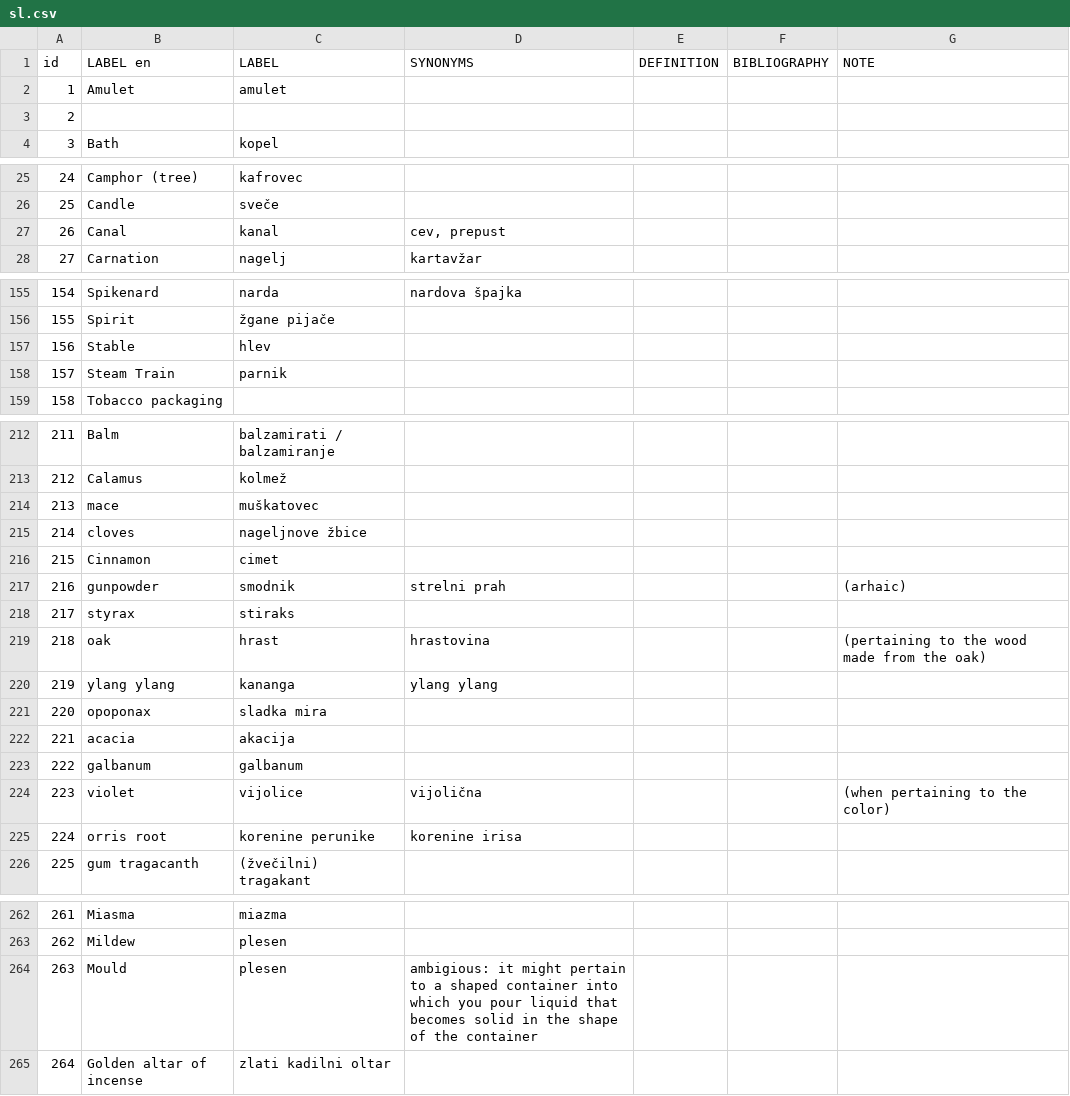
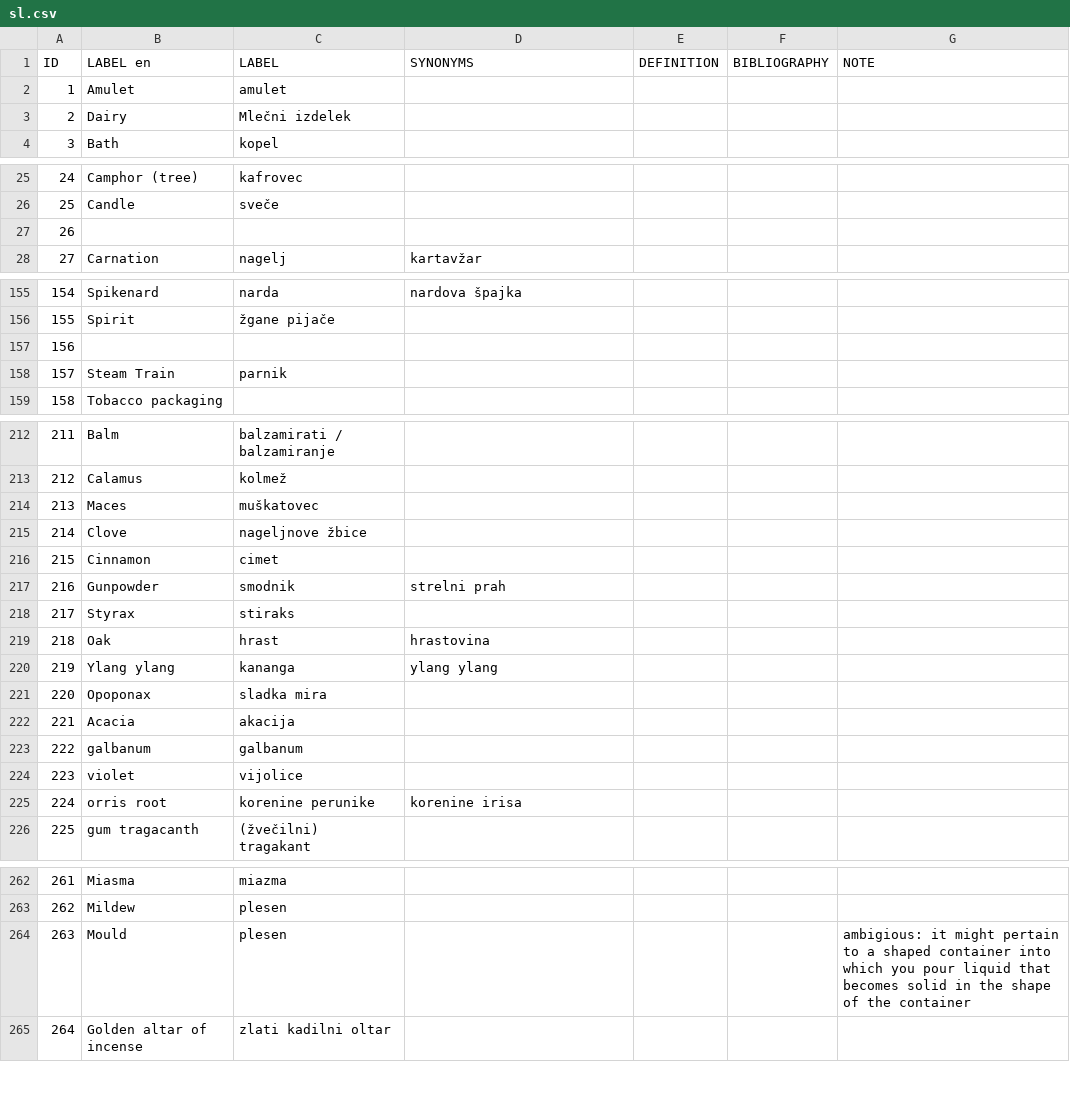
Before and after one commit to Odeuropa/vocabularies, a CSV file: raw/olfactory-objects/sl.csv, drawn as a sheet; only a part is shown, gaps mark what is left out; the diff covers the shown part only.

Commit message:
fix slovenian labels

```diff
--- a/raw/olfactory-objects/sl.csv
+++ b/raw/olfactory-objects/sl.csv
@@ -1,4 +1,4 @@
-id,LABEL en,LABEL,SYNONYMS,DEFINITION,BIBLIOGRAPHY,NOTE
+ID,LABEL en,LABEL,SYNONYMS,DEFINITION,BIBLIOGRAPHY,NOTE
 1,Amulet,amulet,,,,
-2,,,,,,
+2,Dairy,Mlečni izdelek,,,,
 3,Bath,kopel,,,,
@@ -26,3 +26,3 @@ id,LABEL en,LABEL,SYNONYMS,DEFINITION,BIBLIOGRAPHY,NOTE
 25,Candle,sveče,,,,
-26,Canal,kanal,"cev, prepust",,,
+26,,,,,,
 27,Carnation,nagelj,kartavžar,,,
@@ -156,3 +156,3 @@ id,LABEL en,LABEL,SYNONYMS,DEFINITION,BIBLIOGRAPHY,NOTE
 155,Spirit,žgane pijače,,,,
-156,Stable,hlev,,,,
+156,,,,,,
 157,Steam Train,parnik,,,,
@@ -213,13 +213,13 @@ id,LABEL en,LABEL,SYNONYMS,DEFINITION,BIBLIOGRAPHY,NOTE
 212,Calamus,kolmež,,,,
-213,mace,muškatovec,,,,
-214,cloves,nageljnove žbice,,,,
+213,Maces,muškatovec,,,,
+214,Clove,nageljnove žbice,,,,
 215,Cinnamon,cimet,,,,
-216,gunpowder,smodnik,strelni prah,,,(arhaic)
-217,styrax,stiraks ,,,,
-218,oak,hrast,hrastovina ,,,(pertaining to the wood made from the oak)
-219,ylang ylang,kananga,ylang ylang,,,
-220,opoponax,sladka mira,,,,
-221,acacia,akacija,,,,
+216,Gunpowder,smodnik,strelni prah,,,
+217,Styrax,stiraks ,,,,
+218,Oak,hrast,hrastovina ,,,
+219,Ylang ylang,kananga,ylang ylang,,,
+220,Opoponax,sladka mira,,,,
+221,Acacia,akacija,,,,
 222,galbanum,galbanum,,,,
-223,violet,vijolice ,vijolična,,,(when pertaining to the color)
+223,violet,vijolice ,,,,
 224,orris root,korenine perunike,korenine irisa,,,
@@ -263,3 +263,3 @@ id,LABEL en,LABEL,SYNONYMS,DEFINITION,BIBLIOGRAPHY,NOTE
 262,Mildew,plesen,,,,
-263,Mould,plesen,ambigious: it might pertain to a shaped container into which you pour liquid that becomes solid in the shape of the container ,,,
+263,Mould,plesen,,,,ambigious: it might pertain to a shaped container into which you pour liquid that becomes solid in the shape of the container
 264,Golden altar of incense,zlati kadilni oltar,,,,
```
Also changed, not shown: 6 edited cells elsewhere in this file, 1 other file.
